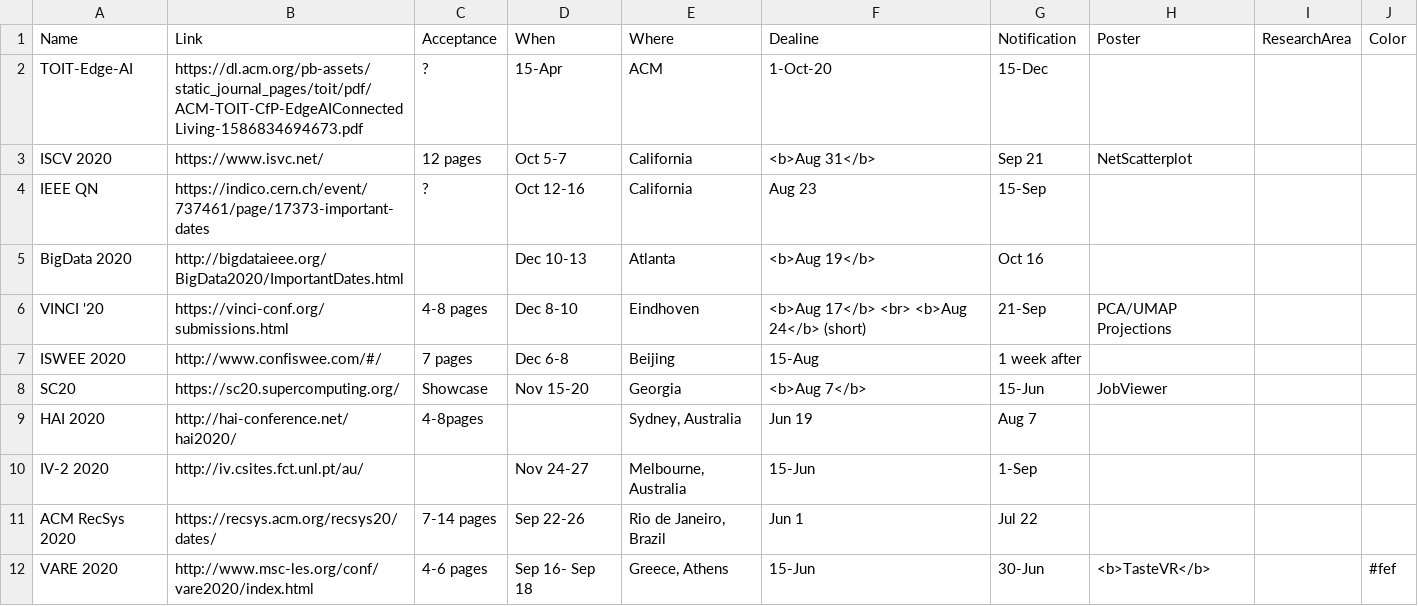
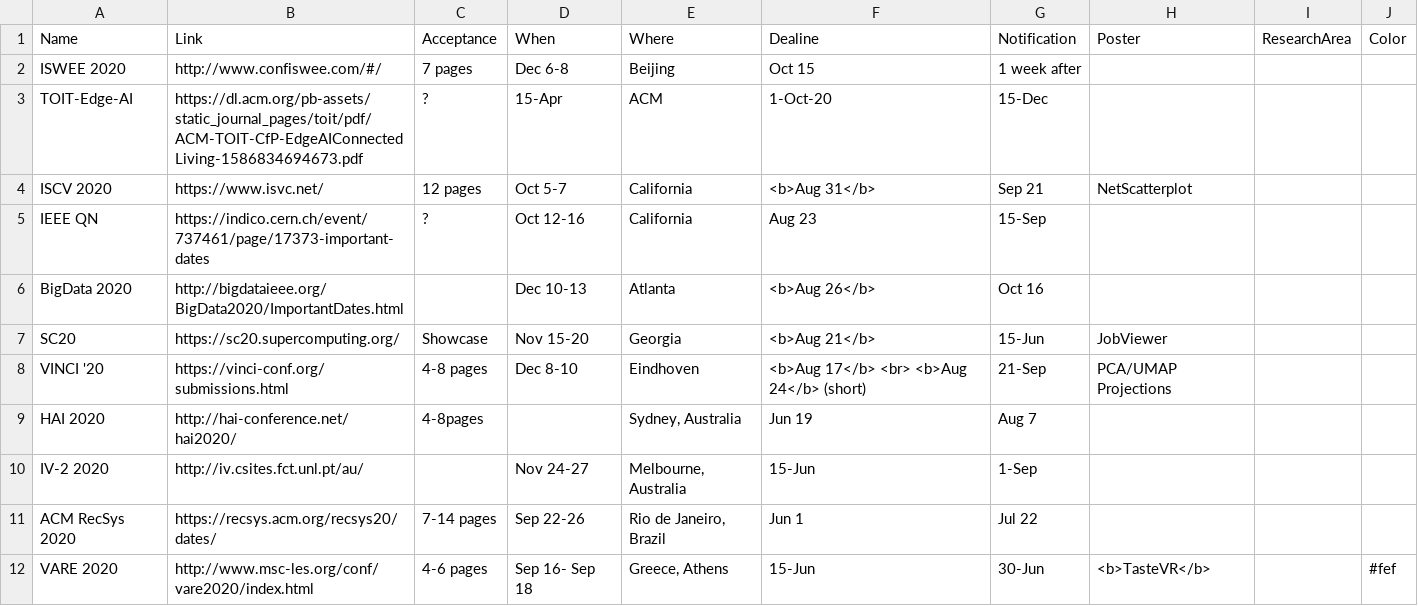
Before and after one commit to iDataVisualizationLab/idatavisualizationlab.github.io, a TSV file: data/conferences.tsv, drawn as a sheet; only a part is shown.

Commit message:
add conferences

```diff
--- a/data/conferences.tsv
+++ b/data/conferences.tsv
@@ -1,2 +1,3 @@
 Name	Link	Acceptance	When	Where	Dealine	Notification	Poster	ResearchArea	Color
+ISWEE 2020	http://www.confiswee.com/#/	7 pages	Dec 6-8	Beijing	Oct 15	1 week after			
 TOIT-Edge-AI 	https://dl.acm.org/pb-assets/static_journal_pages/toit/pdf/ACM-TOIT-CfP-EdgeAIConnectedLiving-1586834694673.pdf	?	15-Apr	ACM	1-Oct-20	15-Dec			
@@ -4,6 +5,5 @@ ISCV 2020	https://www.isvc.net/	12 pages	Oct 5-7	California	<b>Aug 31</b>	Sep 21
 IEEE QN	https://indico.cern.ch/event/737461/page/17373-important-dates	?	Oct 12-16	California	Aug 23	15-Sep			
-BigData 2020	http://bigdataieee.org/BigData2020/ImportantDates.html		Dec 10-13	Atlanta	<b>Aug 19</b>	Oct 16			
+BigData 2020	http://bigdataieee.org/BigData2020/ImportantDates.html		Dec 10-13	Atlanta	<b>Aug 26</b>	Oct 16			
+SC20	https://sc20.supercomputing.org/	Showcase	Nov 15-20	Georgia	<b>Aug 21</b>	15-Jun	JobViewer		
 VINCI '20	https://vinci-conf.org/submissions.html	4-8 pages	Dec 8-10	Eindhoven	<b>Aug 17</b> <br> <b>Aug 24</b> (short)	21-Sep	PCA/UMAP Projections		
-ISWEE 2020	http://www.confiswee.com/#/	7 pages	Dec 6-8	Beijing	15-Aug	1 week after			
-SC20	https://sc20.supercomputing.org/	Showcase	Nov 15-20	Georgia	<b>Aug 7</b>	15-Jun	JobViewer		
 HAI 2020	http://hai-conference.net/hai2020/	4-8pages		"Sydney, Australia"	Jun 19	Aug 7			
```
